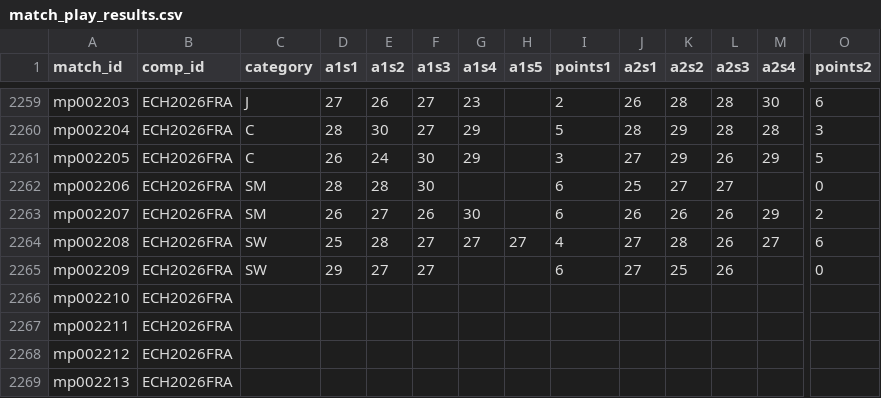
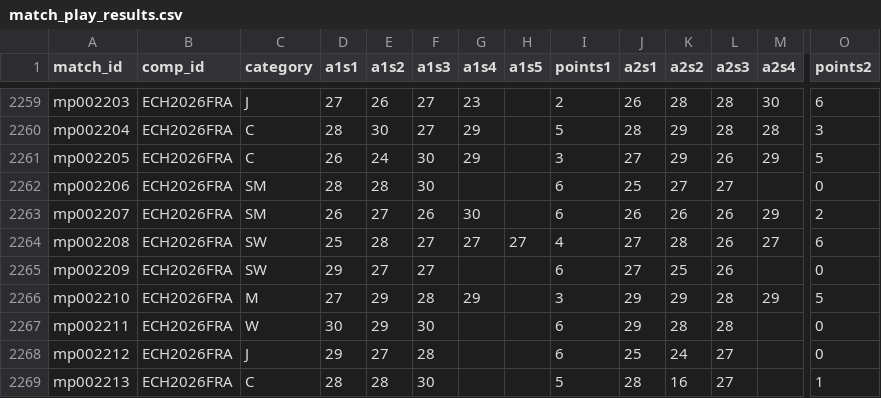
Before and after one commit to iau-crossbow-mo/IAU-Database, a CSV file: data/match_play_results.csv, drawn as a sheet; only a part is shown, gaps mark what is left out; the diff covers the shown part only; the diff names each change by its address in the sheet, - before the commit and + after, or states it on an @@ line.

Commit message:
Add files via upload

```diff
--- a/data/match_play_results.csv
+++ b/data/match_play_results.csv
-C2266 (category): (empty)
+C2266 (category): M
-D2266 (a1s1): (empty)
+D2266 (a1s1): 27
-E2266:E2267 (a1s2): (empty)
+E2266:E2267 (a1s2): 29
-F2266 (a1s3): (empty)
+F2266 (a1s3): 28
-G2266 (a1s4): (empty)
+G2266 (a1s4): 29
-I2266 (points1): (empty)
+I2266 (points1): 3
-J2266:J2267 (a2s1): (empty)
+J2266:J2267 (a2s1): 29
-K2266 (a2s2): (empty)
+K2266 (a2s2): 29
-L2266:L2267 (a2s3): (empty)
+L2266:L2267 (a2s3): 28
-M2266 (a2s4): (empty)
+M2266 (a2s4): 29
-O2266 (points2): (empty)
+O2266 (points2): 5
-C2267 (category): (empty)
+C2267 (category): W
-D2267 (a1s1): (empty)
+D2267 (a1s1): 30
-F2267 (a1s3): (empty)
+F2267 (a1s3): 30
-I2267:I2268 (points1): (empty)
+I2267:I2268 (points1): 6
-K2267 (a2s2): (empty)
+K2267 (a2s2): 28
-O2267:O2268 (points2): (empty)
+O2267:O2268 (points2): 0
-C2268 (category): (empty)
+C2268 (category): J
-D2268 (a1s1): (empty)
+D2268 (a1s1): 29
-E2268 (a1s2): (empty)
+E2268 (a1s2): 27
-F2268 (a1s3): (empty)
+F2268 (a1s3): 28
-J2268 (a2s1): (empty)
+J2268 (a2s1): 25
-K2268 (a2s2): (empty)
+K2268 (a2s2): 24
-L2268:L2269 (a2s3): (empty)
+L2268:L2269 (a2s3): 27
-C2269 (category): (empty)
+C2269 (category): C
-D2269 (a1s1): (empty)
+D2269 (a1s1): 28
-E2269 (a1s2): (empty)
+E2269 (a1s2): 28
-F2269 (a1s3): (empty)
+F2269 (a1s3): 30
-I2269 (points1): (empty)
+I2269 (points1): 5
-J2269 (a2s1): (empty)
+J2269 (a2s1): 28
-K2269 (a2s2): (empty)
+K2269 (a2s2): 16
-O2269 (points2): (empty)
+O2269 (points2): 1
```
Also changed, not shown: 84 edited cells elsewhere in this file.
